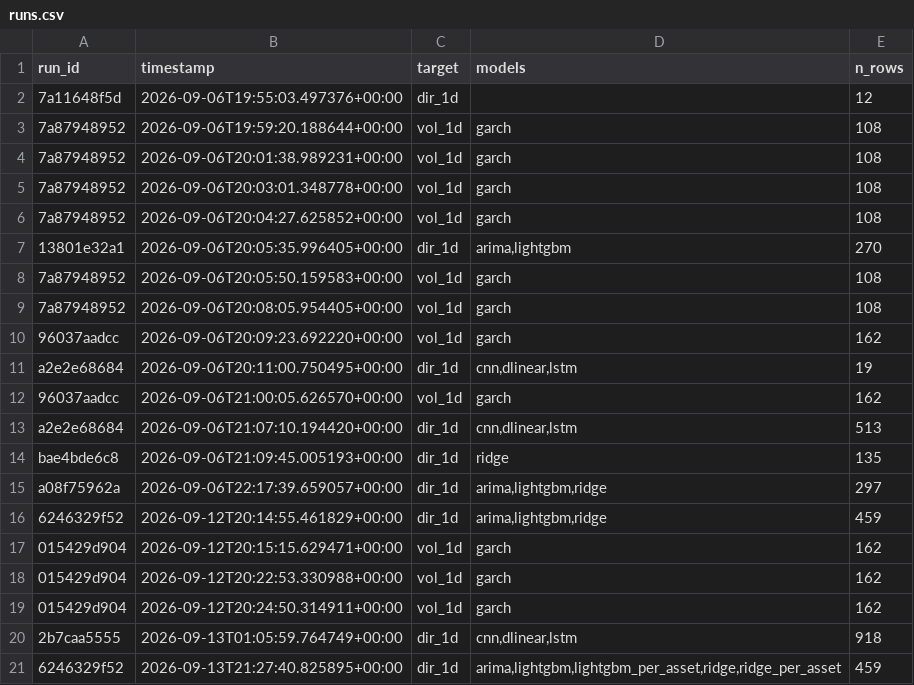
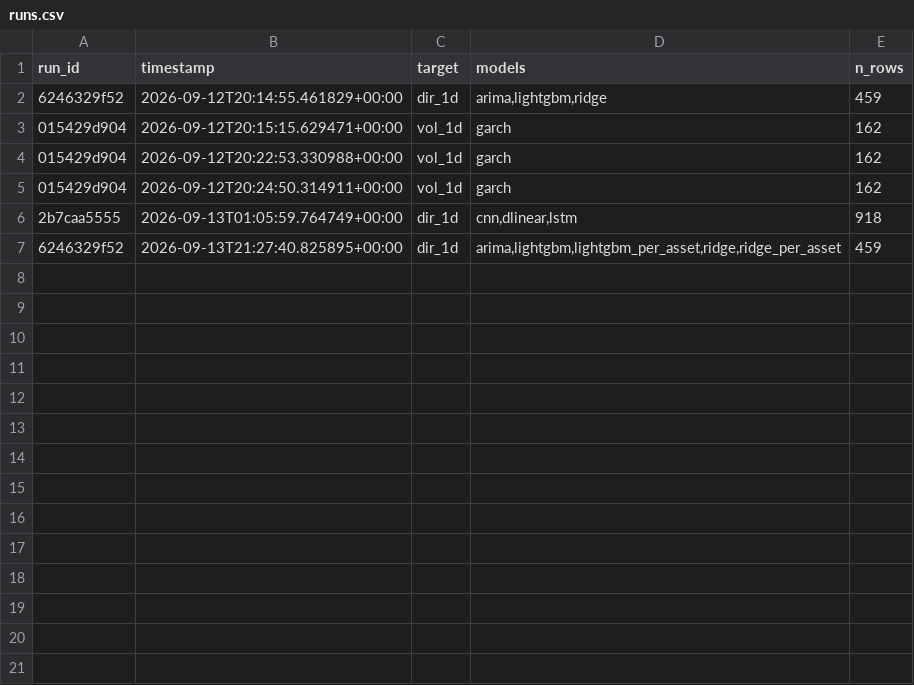
Before and after one commit to shamyantboda-gif/MachineLearningCrypto, a CSV file: reports/results/runs.csv, drawn as a sheet.

```diff
--- a/reports/results/runs.csv
+++ b/reports/results/runs.csv
@@ -1,16 +1,2 @@
 run_id,timestamp,target,models,n_rows
-7a11648f5d,2026-09-06T19:55:03.497376+00:00,dir_1d,,12
-7a87948952,2026-09-06T19:59:20.188644+00:00,vol_1d,garch,108
-7a87948952,2026-09-06T20:01:38.989231+00:00,vol_1d,garch,108
-7a87948952,2026-09-06T20:03:01.348778+00:00,vol_1d,garch,108
-7a87948952,2026-09-06T20:04:27.625852+00:00,vol_1d,garch,108
-13801e32a1,2026-09-06T20:05:35.996405+00:00,dir_1d,"arima,lightgbm",270
-7a87948952,2026-09-06T20:05:50.159583+00:00,vol_1d,garch,108
-7a87948952,2026-09-06T20:08:05.954405+00:00,vol_1d,garch,108
-96037aadcc,2026-09-06T20:09:23.692220+00:00,vol_1d,garch,162
-a2e2e68684,2026-09-06T20:11:00.750495+00:00,dir_1d,"cnn,dlinear,lstm",19
-96037aadcc,2026-09-06T21:00:05.626570+00:00,vol_1d,garch,162
-a2e2e68684,2026-09-06T21:07:10.194420+00:00,dir_1d,"cnn,dlinear,lstm",513
-bae4bde6c8,2026-09-06T21:09:45.005193+00:00,dir_1d,ridge,135
-a08f75962a,2026-09-06T22:17:39.659057+00:00,dir_1d,"arima,lightgbm,ridge",297
 6246329f52,2026-09-12T20:14:55.461829+00:00,dir_1d,"arima,lightgbm,ridge",459
```
Also changed, not shown: 57 other files.
